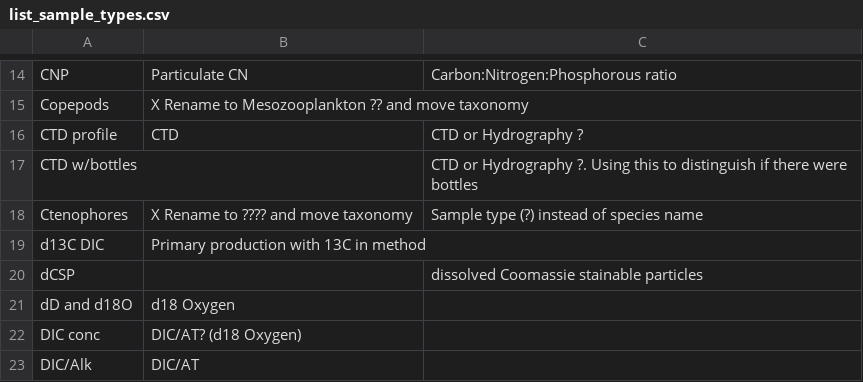
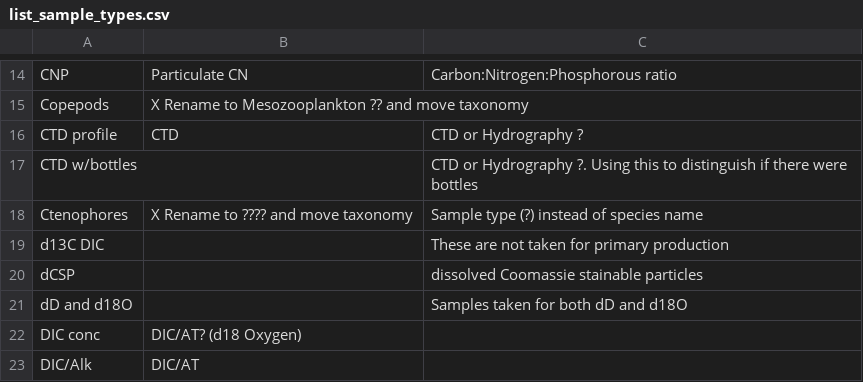
Before and after one commit to umeldt/darwinsheet, a CSV file: config/list_sample_types.csv, drawn as a sheet; only a part is shown, gaps mark what is left out.

Commit message:
Added comments from Ulysses

```diff
--- a/config/list_sample_types.csv
+++ b/config/list_sample_types.csv
@@ -18,5 +18,5 @@ CTD w/bottles,,CTD or Hydrography ?. Using this to distinguish if there were bot
 Ctenophores,X  Rename to ???? and move taxonomy,Sample type (?) instead of species name
-d13C DIC,Primary production with 13C in method,
+d13C DIC,,These are not taken for primary production
 dCSP,,dissolved Coomassie stainable particles
-dD and d18O,d18 Oxygen,
+dD and d18O,, Samples taken for both dD and d18O
 DIC conc,DIC/AT? (d18 Oxygen),
```
